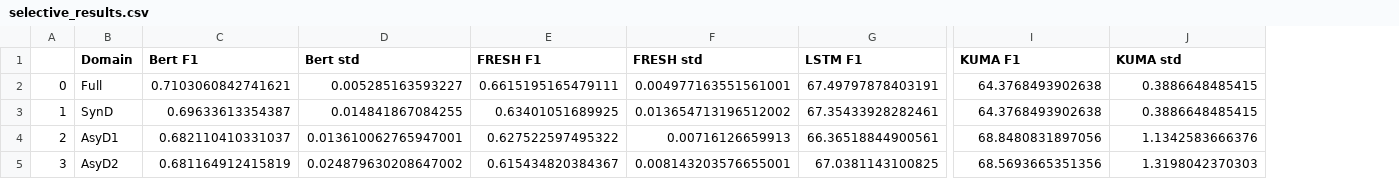
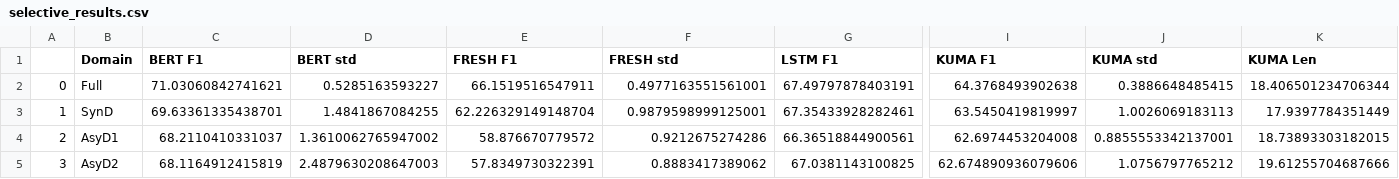
Before and after one commit to casszhao/temporal-drift-on-explanation, a CSV file: saved_everything/AmazPantry/selective_results.csv, drawn as a sheet; only a part is shown, gaps mark what is left out; removed rows and columns are numbered as before the commit, all else as after; the diff names each change by its address in the sheet, - before the commit and + after, or states it on an @@ line.

```diff
--- a/saved_everything/AmazPantry/selective_results.csv
+++ b/saved_everything/AmazPantry/selective_results.csv
-column C (Bert F1), rows 2-5: 0.7103060842741621 | 0.69633613354387 | 0.682110410331037 | 0.681164912415819
-column D (Bert std), rows 2-5: 0.005285163593227 | 0.014841867084255 | 0.013610062765947001 | 0.024879630208647002
+column C (BERT F1), rows 2-5: 71.03060842741621 | 69.63361335438701 | 68.2110410331037 | 68.1164912415819
+column D (BERT std), rows 2-5: 0.5285163593227 | 1.4841867084255 | 1.3610062765947002 | 2.4879630208647003
+column K (KUMA Len), rows 2-5: 18.406501234706344 | 17.9397784351449 | 18.73893303182015 | 19.61255704687666
-E2 (FRESH F1): 0.6615195165479111
+E2 (FRESH F1): 66.1519516547911
-F2 (FRESH std): 0.004977163551561001
+F2 (FRESH std): 0.4977163551561001
-E3 (FRESH F1): 0.63401051689925
+E3 (FRESH F1): 62.226329149148704
-F3 (FRESH std): 0.013654713196512002
+F3 (FRESH std): 0.9879598999125001
-I3 (KUMA F1): 64.3768493902638
+I3 (KUMA F1): 63.5450419819997
-J3 (KUMA std): 0.3886648485415
+J3 (KUMA std): 1.0026069183113
-E4 (FRESH F1): 0.627522597495322
+E4 (FRESH F1): 58.876670779572
-F4 (FRESH std): 0.00716126659913
+F4 (FRESH std): 0.9212675274286
-I4 (KUMA F1): 68.8480831897056
+I4 (KUMA F1): 62.6974453204008
-J4 (KUMA std): 1.1342583666376
+J4 (KUMA std): 0.8855553342137001
-E5 (FRESH F1): 0.615434820384367
+E5 (FRESH F1): 57.8349730322391
-F5 (FRESH std): 0.008143203576655001
+F5 (FRESH std): 0.8883417389062
-I5 (KUMA F1): 68.5693665351356
+I5 (KUMA F1): 62.674890936079606
-J5 (KUMA std): 1.3198042370303
+J5 (KUMA std): 1.0756797765212
```
Also changed, not shown: saved_everything/AmazDigiMu/selective_results.csv, saved_everything/agnews/bert_predictive.csv, 8 other files.
